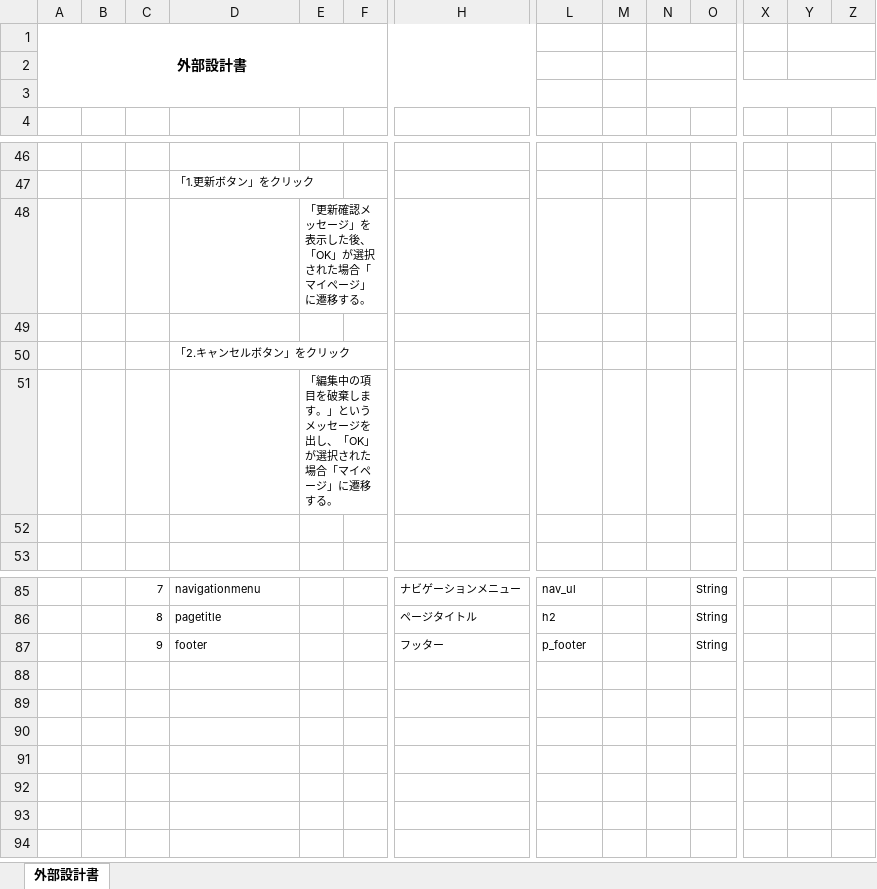
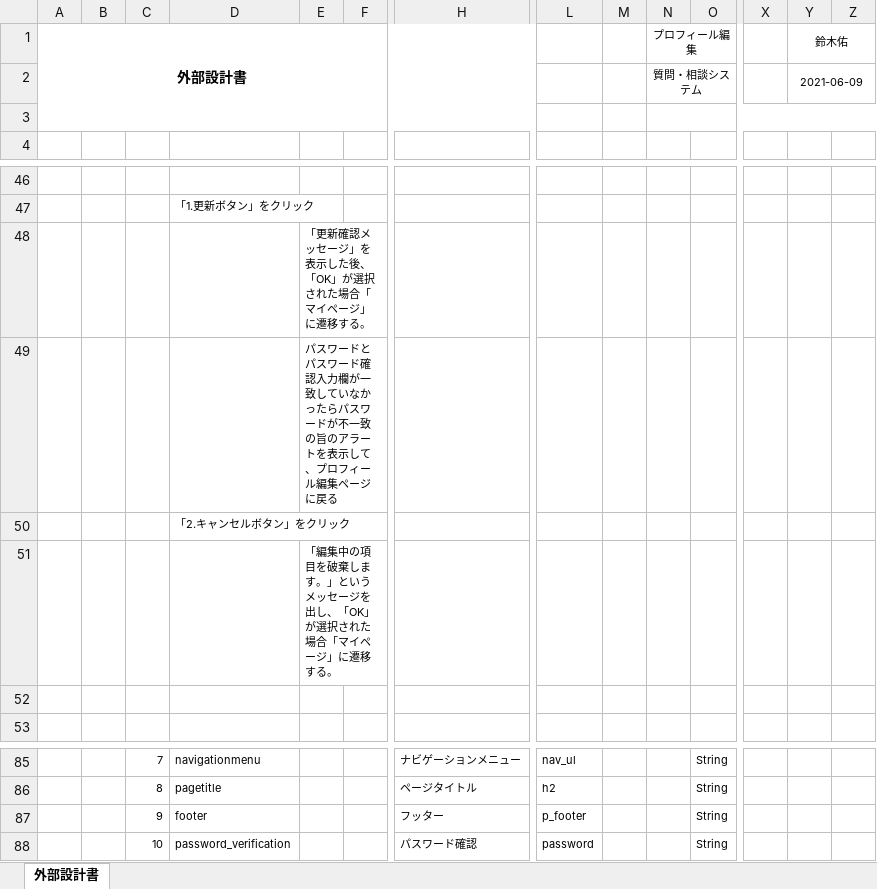
Before and after one commit to DOJO-2021/D-4, an Excel workbook: 外部設計関連/外部設計書_機能名 - プロフィール編集ページ.xlsx, sheet 外部設計書, drawn as a sheet; only a part is shown, gaps mark what is left out; values as stored, in another font and other column widths than the file's, no borders; charts and pictures not drawn; rows hold the shown columns only; the diff names each change by its address in the sheet, - before the commit and + after, or states it on an @@ line.

Commit message:
修正

```diff
--- a/外部設計関連/外部設計書_機能名 - プロフィール編集ページ.xlsx (sheet 外部設計書)
+++ b/外部設計関連/外部設計書_機能名 - プロフィール編集ページ.xlsx (sheet 外部設計書)
-N1: (empty)
+N1: プロフィール編集
-Y1: (empty)
+Y1: 鈴木佑
-N2 (プロフィール編集): (empty)
+N2 (プロフィール編集): 質問・相談システム
-Y2 (鈴木佑): (empty)
+Y2 (鈴木佑): 2021-06-09
-E49: (empty)
+E49: パスワードとパスワード確認入力欄が一致していなかったらパスワードが不一致の旨のアラートを表示して、プロフィール編集ページに戻る
+row 88:  |  | 10 | password_verification |  |  | パスワード確認 | password |  |  | String
```
Also changed, not shown: charts or pictures.
